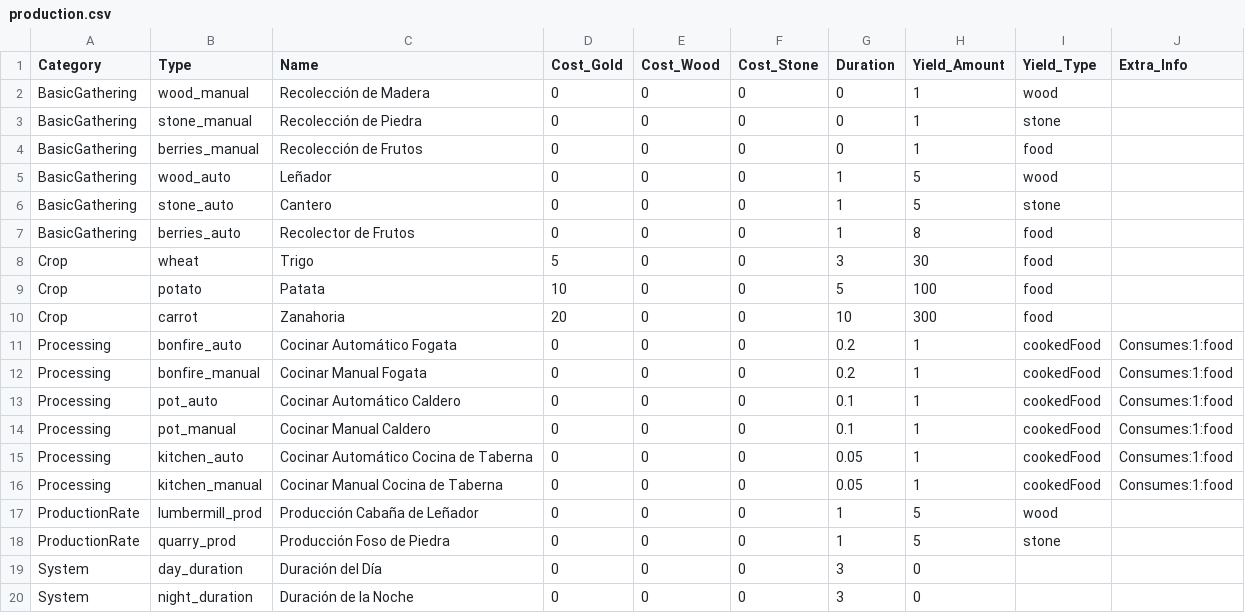
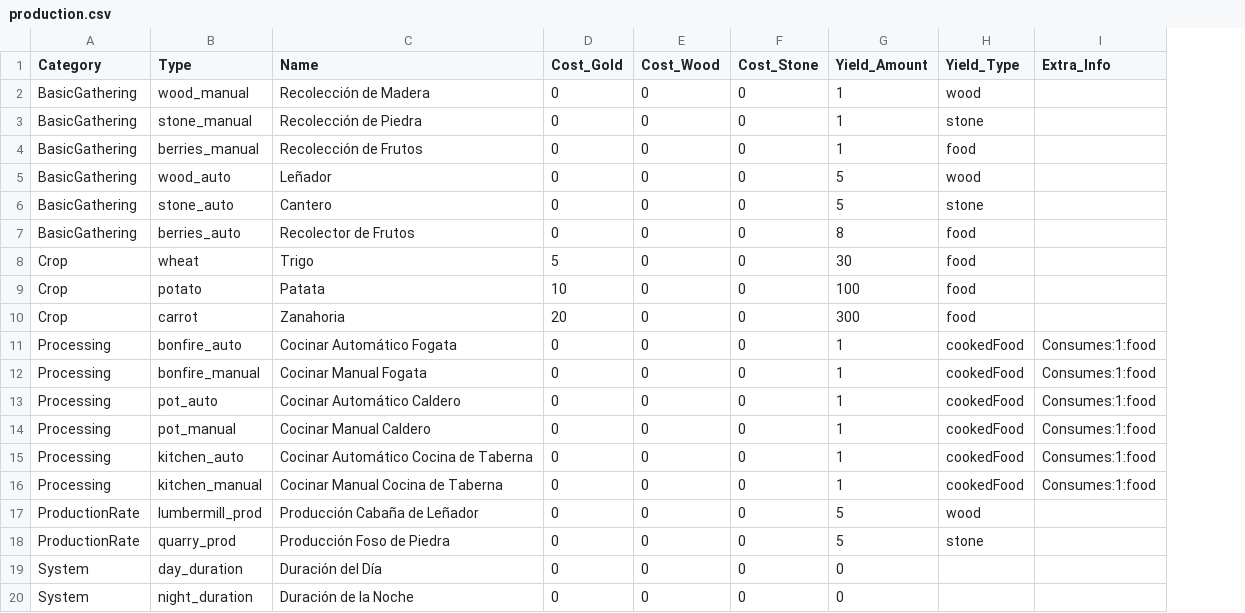
Before and after one commit to Chirl89/farm-colony-idle-game, a CSV file: src/data/production.csv, drawn as a sheet; the diff names each change by its address in the sheet, - before the commit and + after, or states it on an @@ line.

```diff
--- a/src/data/production.csv
+++ b/src/data/production.csv
-column G (Duration), rows 2-20: 0 | 0 | 0 | 1 | 1 | 1 | 3 | 5 | 10 | 0.2 | 0.2 | 0.1 | 0.1 | 0.05 | 0.05 | 1 | 1 | 3 | 3
```
Also changed, not shown: src/data/buildings.csv, src/data/prices.csv, 4 other files.
